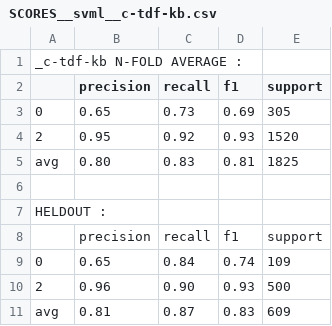
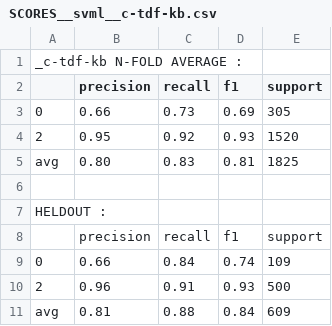
Before and after one commit to ziqizhang/chase, a CSV file: output/scores/SCORES__svml__c-tdf-kb.csv, drawn as a sheet.

```diff
--- a/output/scores/SCORES__svml__c-tdf-kb.csv
+++ b/output/scores/SCORES__svml__c-tdf-kb.csv
@@ -2,3 +2,3 @@ _c-tdf-kb N-FOLD AVERAGE :
 ,precision, recall, f1, support
-0,0.65,0.73,0.69,305
+0,0.66,0.73,0.69,305
 2,0.95,0.92,0.93,1520
@@ -8,4 +8,4 @@ avg,0.80,0.83,0.81,1825
 ,precision, recall, f1, support
-0,0.65,0.84,0.74,109
-2,0.96,0.90,0.93,500
-avg,0.81,0.87,0.83,609
+0,0.66,0.84,0.74,109
+2,0.96,0.91,0.93,500
+avg,0.81,0.88,0.84,609
```
Also changed, not shown: output/scores/SCORES__svml__c-tdf-rfe.csv, output/scores/SCORES__svml__c-tdf-sfm.csv, 6 other files.
